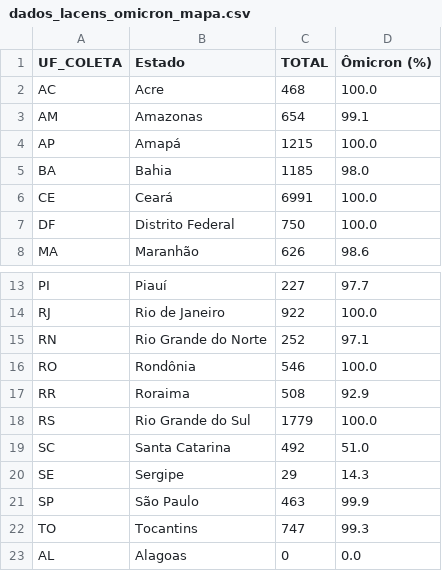
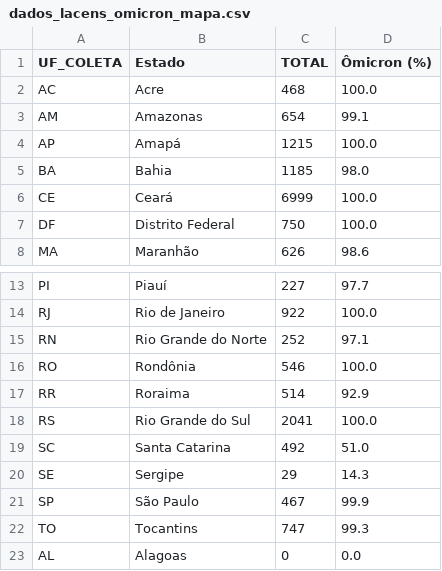
Before and after one commit to vanleiko/RedeGenomica, a CSV file: dados_lacens_omicron_mapa.csv, drawn as a sheet; only a part is shown, gaps mark what is left out.

```diff
--- a/dados_lacens_omicron_mapa.csv
+++ b/dados_lacens_omicron_mapa.csv
@@ -5,3 +5,3 @@ AP,Amapá,1215,100.0
 BA,Bahia,1185,98.0
-CE,Ceará,6991,100.0
+CE,Ceará,6999,100.0
 DF,Distrito Federal,750,100.0
@@ -16,7 +16,7 @@ RN,Rio Grande do Norte,252,97.1
 RO,Rondônia,546,100.0
-RR,Roraima,508,92.9
-RS,Rio Grande do Sul,1779,100.0
+RR,Roraima,514,92.9
+RS,Rio Grande do Sul,2041,100.0
 SC,Santa Catarina,492,51.0
 SE,Sergipe,29,14.3
-SP,São Paulo,463,99.9
+SP,São Paulo,467,99.9
 TO,Tocantins,747,99.3
```
Also changed, not shown: dados_lacens_omicron.csv.
